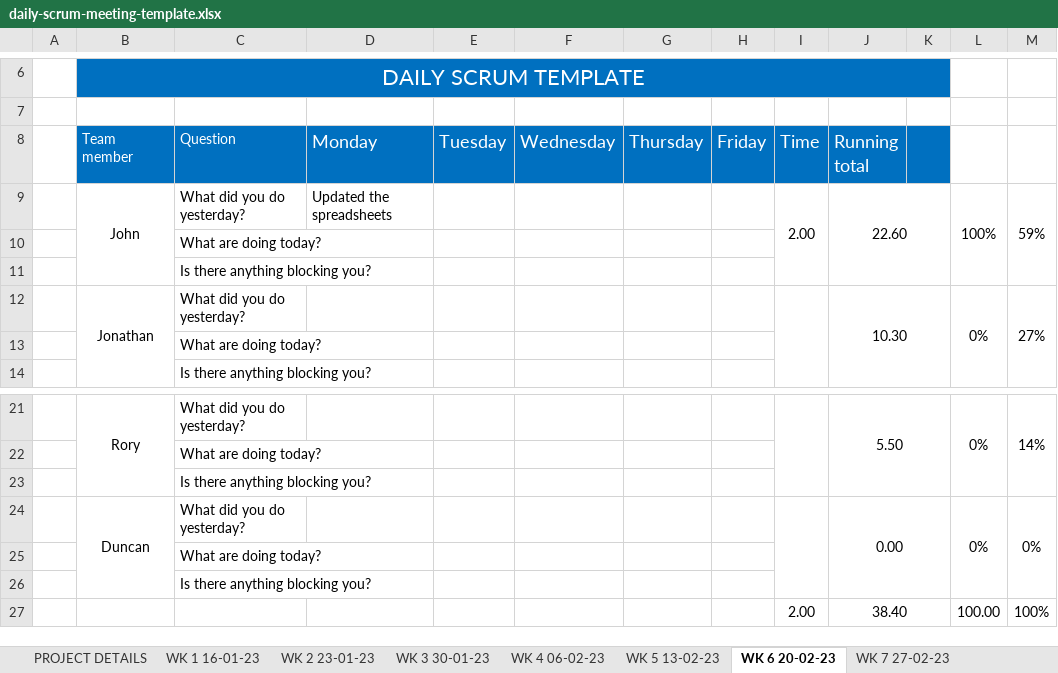
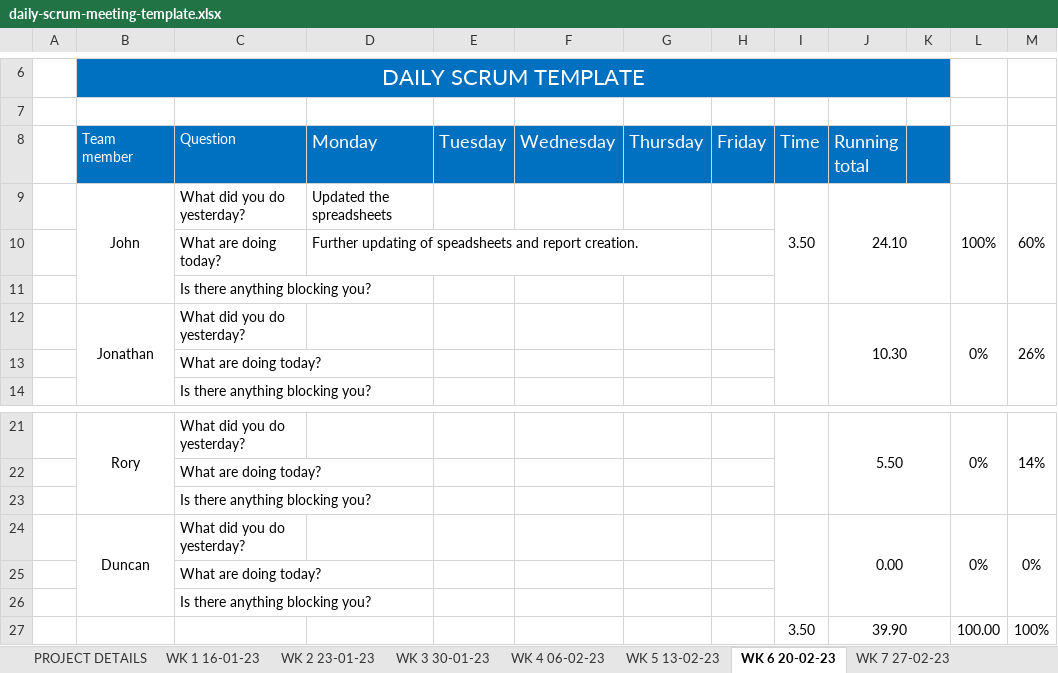
Before and after one commit to JBLACK2889/MENS-SHED-SOC09109, an Excel workbook: Documentation/daily-scrum-meeting-template.xlsx, sheet WK 6 20-02-23, drawn as a sheet; only a part is shown, gaps mark what is left out; values as stored, in another font and other column widths than the file's, no borders; the diff names each change by its address in the sheet, - before the commit and + after, or states it on an @@ line.

```diff
--- a/Documentation/daily-scrum-meeting-template.xlsx (sheet WK 6 20-02-23)
+++ b/Documentation/daily-scrum-meeting-template.xlsx (sheet WK 6 20-02-23)
-I9 (Time): 2.00
+I9 (Time): 3.50
-J9 (Running total): 22.60
+J9 (Running total): 24.10
-M9: 59%
+M9: 60%
-D10 (Monday): (empty)
+D10 (Monday): Further updating of speadsheets and report creation.
-M12: 27%
+M12: 26%
-I27 (Time): 2.00
+I27 (Time): 3.50
-J27 (Running total): 38.40
+J27 (Running total): 39.90
```
Also changed, not shown: sheet WK 8 06-03-23, sheet WK 7 27-02-23, sheet WK 9 13-03-23, Documentation/ProjectManager-Status-Report-Template-ND.xlsx, 9 other files.
